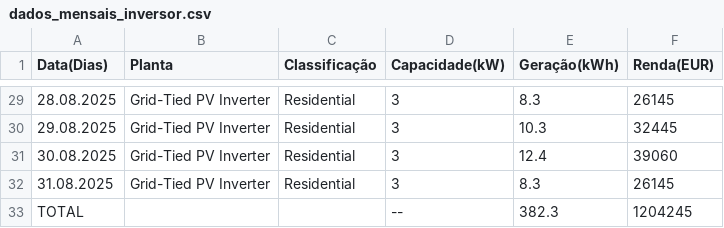
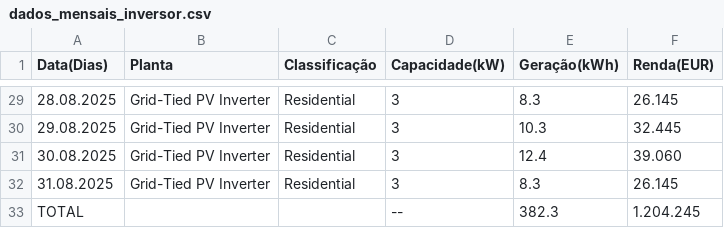
Before and after one commit to enzocerneviva/EnergyTime, a CSV file: backend/basesDeDados/dados_mensais_inversor.csv, drawn as a sheet; only a part is shown, gaps mark what is left out; the diff covers the shown part only.

```diff
--- a/backend/basesDeDados/dados_mensais_inversor.csv
+++ b/backend/basesDeDados/dados_mensais_inversor.csv
@@ -29,5 +29,5 @@ Data(Dias),Planta,Classificação,Capacidade(kW),Geração(kWh),Renda(EUR)
-28.08.2025,Grid-Tied PV Inverter,Residential,3,8.3,26145
-29.08.2025,Grid-Tied PV Inverter,Residential,3,10.3,32445
-30.08.2025,Grid-Tied PV Inverter,Residential,3,12.4,39060
-31.08.2025,Grid-Tied PV Inverter,Residential,3,8.3,26145
-TOTAL,, ,--,382.3,1204245
+28.08.2025,Grid-Tied PV Inverter,Residential,3,8.3,26.145
+29.08.2025,Grid-Tied PV Inverter,Residential,3,10.3,32.445
+30.08.2025,Grid-Tied PV Inverter,Residential,3,12.4,39.060
+31.08.2025,Grid-Tied PV Inverter,Residential,3,8.3,26.145
+TOTAL,, ,--,382.3,1.204.245
```
Also changed, not shown: 27 edited cells elsewhere in this file.
